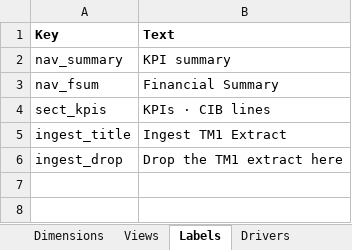
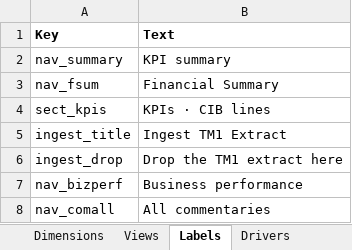
Before and after one commit to hsbprakash-jpg/Myrep, an Excel workbook: iwpb-sg-dashboard/CIB_dashboard_config_pack.xlsx, sheet Labels, drawn as a sheet; values as stored, in another font and other column widths than the file's, no borders; the diff names each change by its address in the sheet, - before the commit and + after, or states it on an @@ line.

```diff
--- a/iwpb-sg-dashboard/CIB_dashboard_config_pack.xlsx (sheet Labels)
+++ b/iwpb-sg-dashboard/CIB_dashboard_config_pack.xlsx (sheet Labels)
+row 7: nav_bizperf | Business performance
+row 8: nav_comall | All commentaries
```
Also changed, not shown: iwpb-sg-dashboard/Group_dashboard_config_pack.xlsx, iwpb-sg-dashboard/IWPB_dashboard_config_pack.xlsx, 1 other file.
